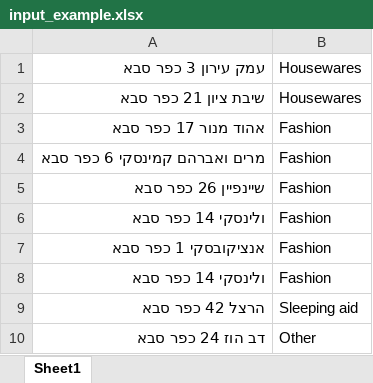
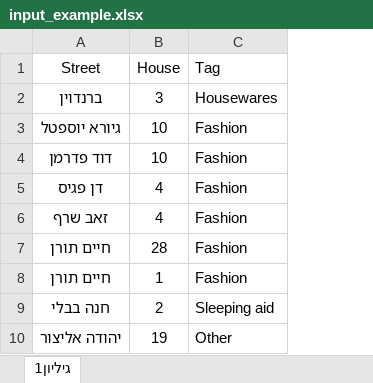
Before and after one commit to EdenElmaliah/Map.Address.To.Coordinates, an Excel workbook: input_example.xlsx, sheet גיליון1, drawn as a sheet; only a part is shown; values as stored, in another font and other column widths than the file's, no borders; removed rows and columns are numbered as before the commit, all else as after; the diff covers the shown part only; the diff names each change by its address in the sheet, - before the commit and + after, or states it on an @@ line.

Commit message:
new example files

```diff
--- a/input_example.xlsx (sheet גיליון1)
+++ b/input_example.xlsx (sheet גיליון1)
-sheet tab: Sheet1
+sheet tab: גיליון1
-column A (עמק עירון 3 כפר סבא), rows 2-10: שיבת ציון 21 כפר סבא | אהוד מנור 17 כפר סבא | מרים ואברהם קמינסקי 6 כפר סבא | שיינפיין 26 כפר סבא | ולינסקי 14 כפר סבא | אנציקובסקי 1 כפר סבא | ולינסקי 14 כפר סבא | הרצל 42 כפר סבא | דב הוז 24 כפר סבא
+column A (Street), rows 2-10: ברנדוין | גיורא יוספטל | דוד פדרמן | דן פגיס | זאב שרף | חיים תורן | חיים תורן | חנה בבלי | יהודה אליצור
+column B (House), rows 2-10: 3 | 10 | 10 | 4 | 4 | 28 | 1 | 2 | 19
-C1: Housewares
+C1: Tag
```
Also changed, not shown: 168 removed rows elsewhere in this sheet, 1 other file.
